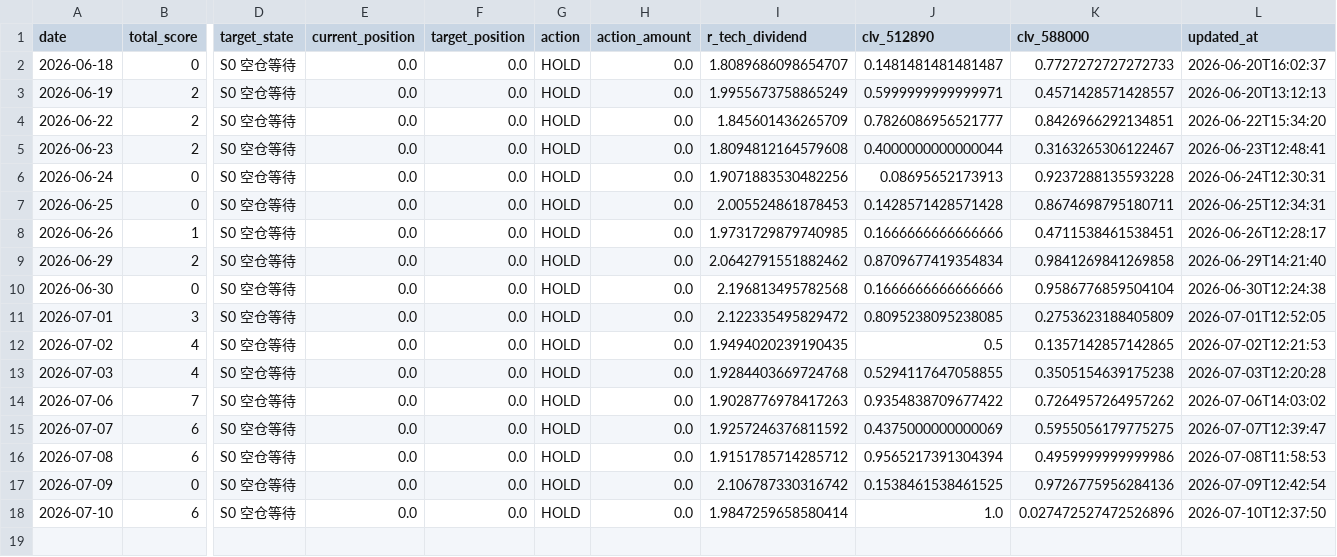
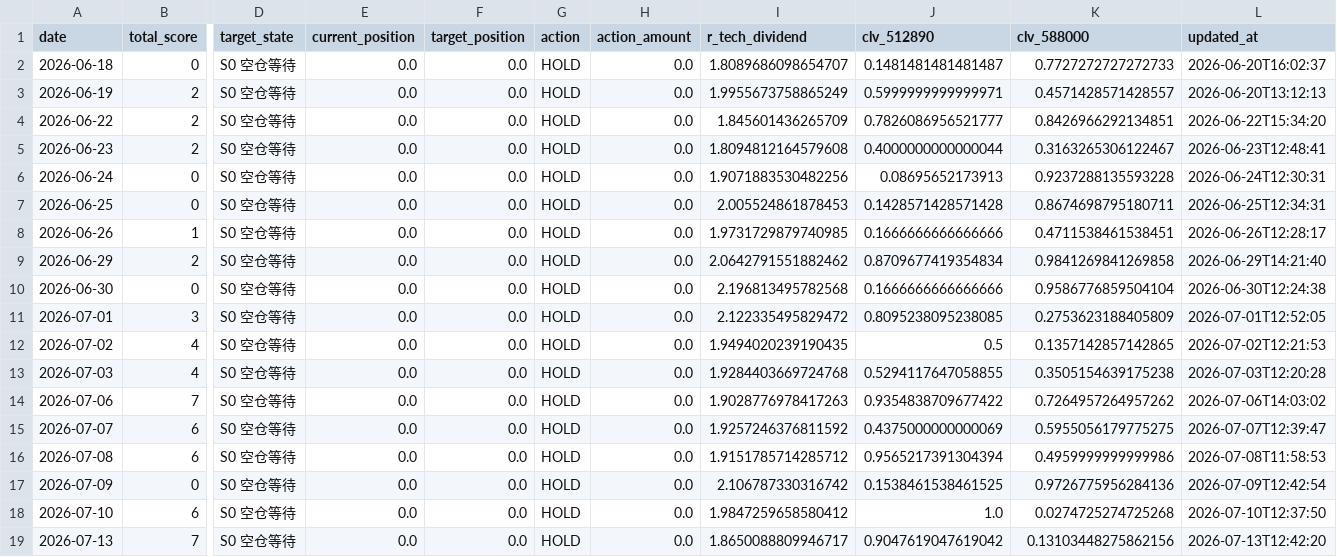
Before and after one commit to AmineSeRaFimmm/512890-dividend-rotation-pwa, a CSV file: data/signal_history.csv, drawn as a sheet; only a part is shown, gaps mark what is left out; rows hold the shown columns only; the diff names each change by its address in the sheet, - before the commit and + after, or states it on an @@ line.

```diff
--- a/data/signal_history.csv
+++ b/data/signal_history.csv
-I18 (r_tech_dividend): 1.9847259658580414
+I18 (r_tech_dividend): 1.9847259658580412
-K18 (clv_588000): 0.027472527472526896
+K18 (clv_588000): 0.0274725274725268
+row 19: 2026-07-13 | 7 | S0 空仓等待 | 0.0 | 0.0 | HOLD | 0.0 | 1.8650088809946717 | 0.9047619047619042 | 0.13103448275862156 | 2026-07-13T12:42:20
```
Also changed, not shown: data/live_prices.csv, 3 other files.
